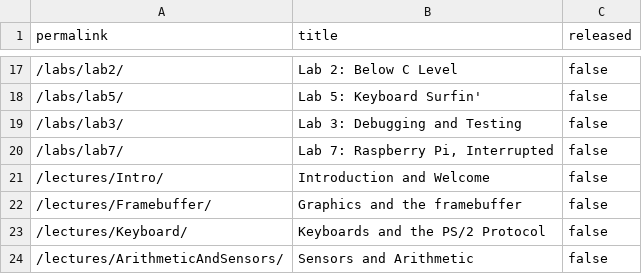
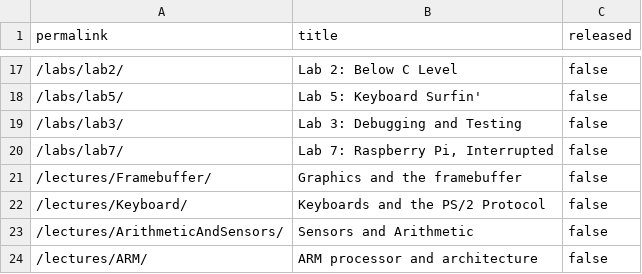
Before and after one commit to waitlamp/My_CS107e_Assignments, a CSV file: _data/unreleased.csv, drawn as a sheet; only a part is shown, gaps mark what is left out; the shorter side is filled out with more unchanged rows; the diff names each change by its address in the sheet, - before the commit and + after, or states it on an @@ line.

Commit message:
Tweaks to week 0 content, lecture slides commit 418b9d323bad48035e9220c6466d59b5bc923d5c Author: Julie Zelenski <zelenski@cs.stanford.edu> Date:   Mon Jan 11 11:08:24 2021 -0800
    Tweaks to week 0 content, lecture slides

```diff
--- a/_data/unreleased.csv
+++ b/_data/unreleased.csv
-row 21: /lectures/Intro/ | Introduction and Welcome | false
```
Also changed, not shown: 2 other files.
